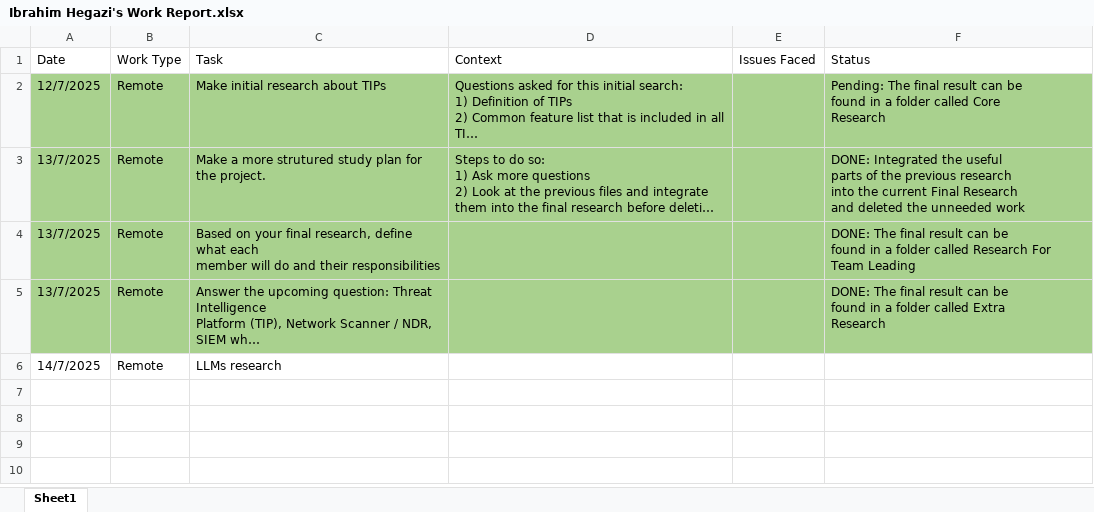
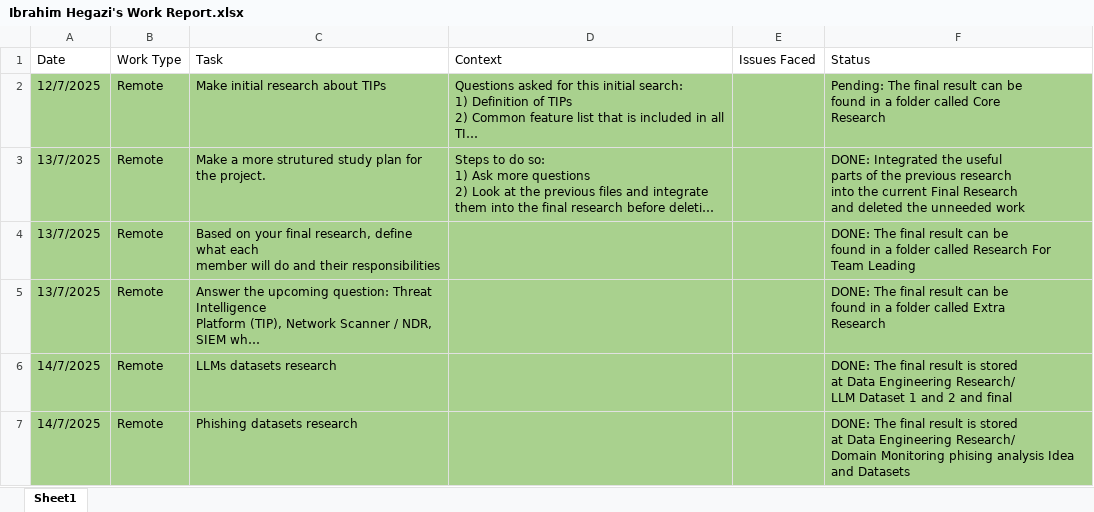
Before and after one commit to Ibrahim-Hegazi/MalWatch, an Excel workbook: Work Reports/Ibrahim Hegazi's Work Report.xlsx, sheet Sheet1, drawn as a sheet; long unchanged cells end in …; values as stored, in another font and other column widths than the file's, no borders; ↵ is a line break in a cell; the diff names each change by its address in the sheet, - before the commit and + after, or states it on an @@ line.

Commit message:
Data engineering additions

```diff
--- a/Work Reports/Ibrahim Hegazi's Work Report.xlsx (sheet Sheet1)
+++ b/Work Reports/Ibrahim Hegazi's Work Report.xlsx (sheet Sheet1)
-A6:F6 fill: none
+A6:F6 fill: #A9D18E
-C6 (Task): LLMs research
+C6 (Task): LLMs datasets research
-F6 (Status): (empty)
+F6 (Status): DONE: The final result is stored ↵ at Data Engineering Research/ ↵ LLM Dataset 1 and 2 and final
+row 7: 14/7/2025 | Remote | Phishing datasets research |  |  | DONE: The final result is stored ↵ at Data Engineering Research/ ↵ Domain Monitoring phising analysis Idea and Datasets
```
Also changed, not shown: 3 other files.
